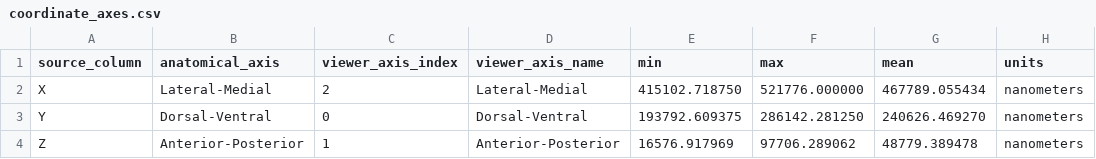
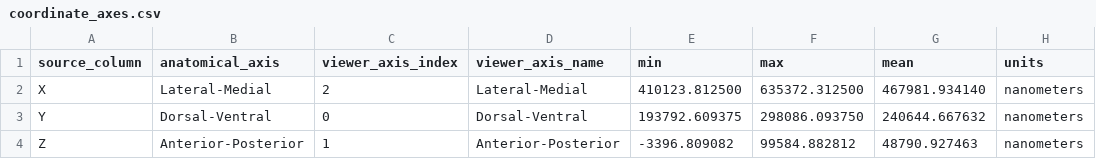
Before and after one commit to gumadeiras/lobemap, a CSV file: flywire/data/validation/coordinate_axes.csv, drawn as a sheet; only a part is shown; the diff names each change by its address in the sheet, - before the commit and + after, or states it on an @@ line.

```diff
--- a/flywire/data/validation/coordinate_axes.csv
+++ b/flywire/data/validation/coordinate_axes.csv
-E2 (min): 415102.718750
+E2 (min): 410123.812500
-F2 (max): 521776.000000
+F2 (max): 635372.312500
-G2 (mean): 467789.055434
+G2 (mean): 467981.934140
-F3 (max): 286142.281250
+F3 (max): 298086.093750
-G3 (mean): 240626.469270
+G3 (mean): 240644.667632
-E4 (min): 16576.917969
+E4 (min): -3396.809082
-F4 (max): 97706.289062
+F4 (max): 99584.882812
-G4 (mean): 48779.389478
+G4 (mean): 48790.927463
```
Also changed, not shown: flywire/data/validation/label_extents.csv, 14 other files.
